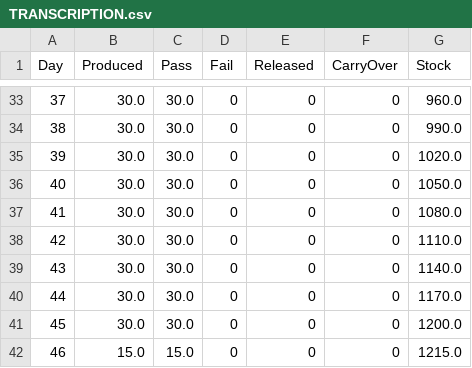
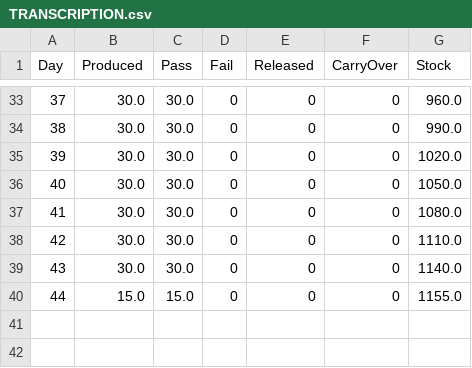
Before and after one commit to ROWELLI/graphene_process_test, a CSV file: output/TRANSCRIPTION.csv, drawn as a sheet; only a part is shown, gaps mark what is left out; removed rows and columns are numbered as before the commit, all else as after; the diff names each change by its address in the sheet, - before the commit and + after, or states it on an @@ line.

```diff
--- a/output/TRANSCRIPTION.csv
+++ b/output/TRANSCRIPTION.csv
-row 40: 44 | 30.0 | 30.0 | 0 | 0 | 0 | 1170.0
-row 41: 45 | 30.0 | 30.0 | 0 | 0 | 0 | 1200.0
@@ column A (Day) renumbered from row 40 down @@
-G40 (Stock): 1215.0
+G40 (Stock): 1155.0
```
Also changed, not shown: output/COMPOSITING.csv, output/EQ_INSPECTION.csv, 6 other files.
